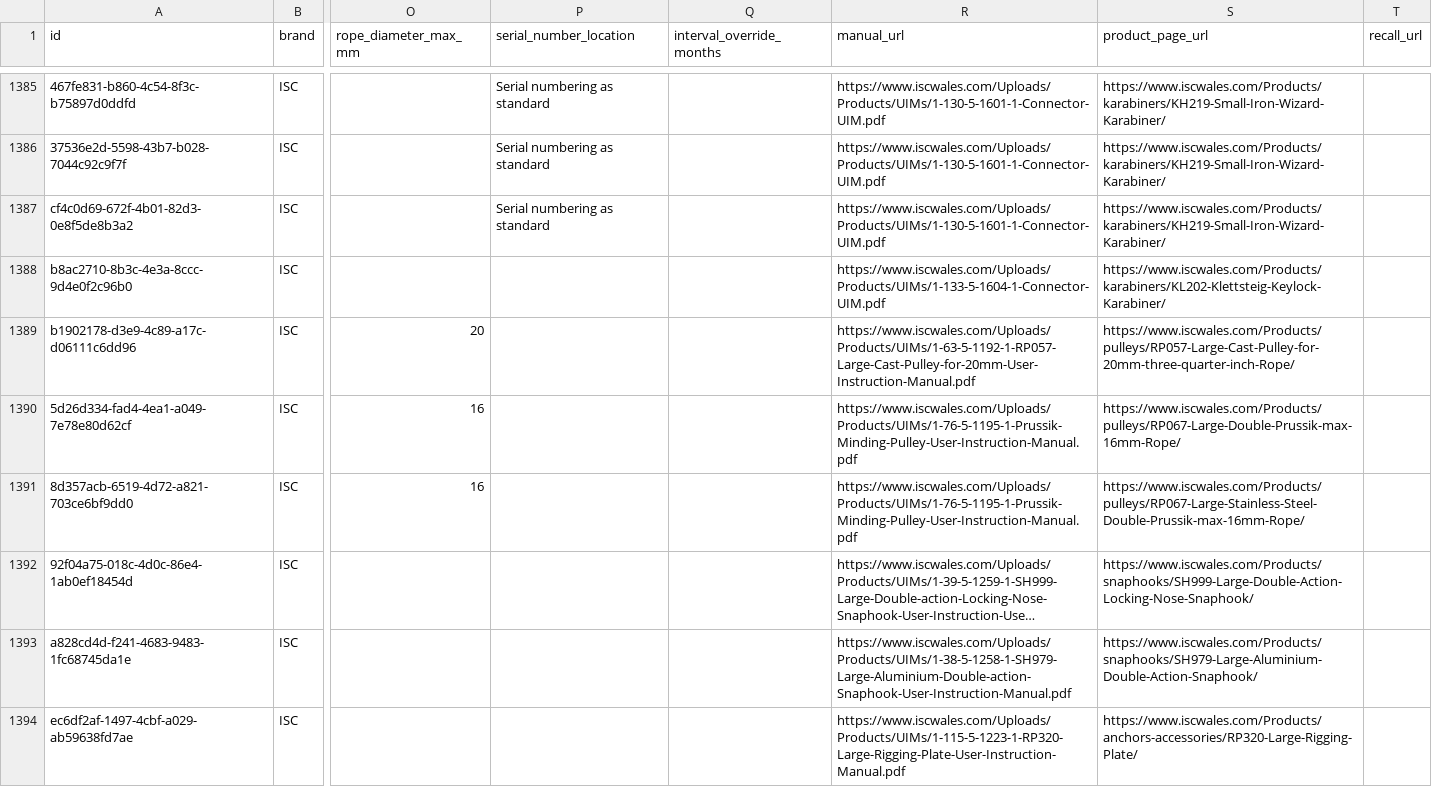
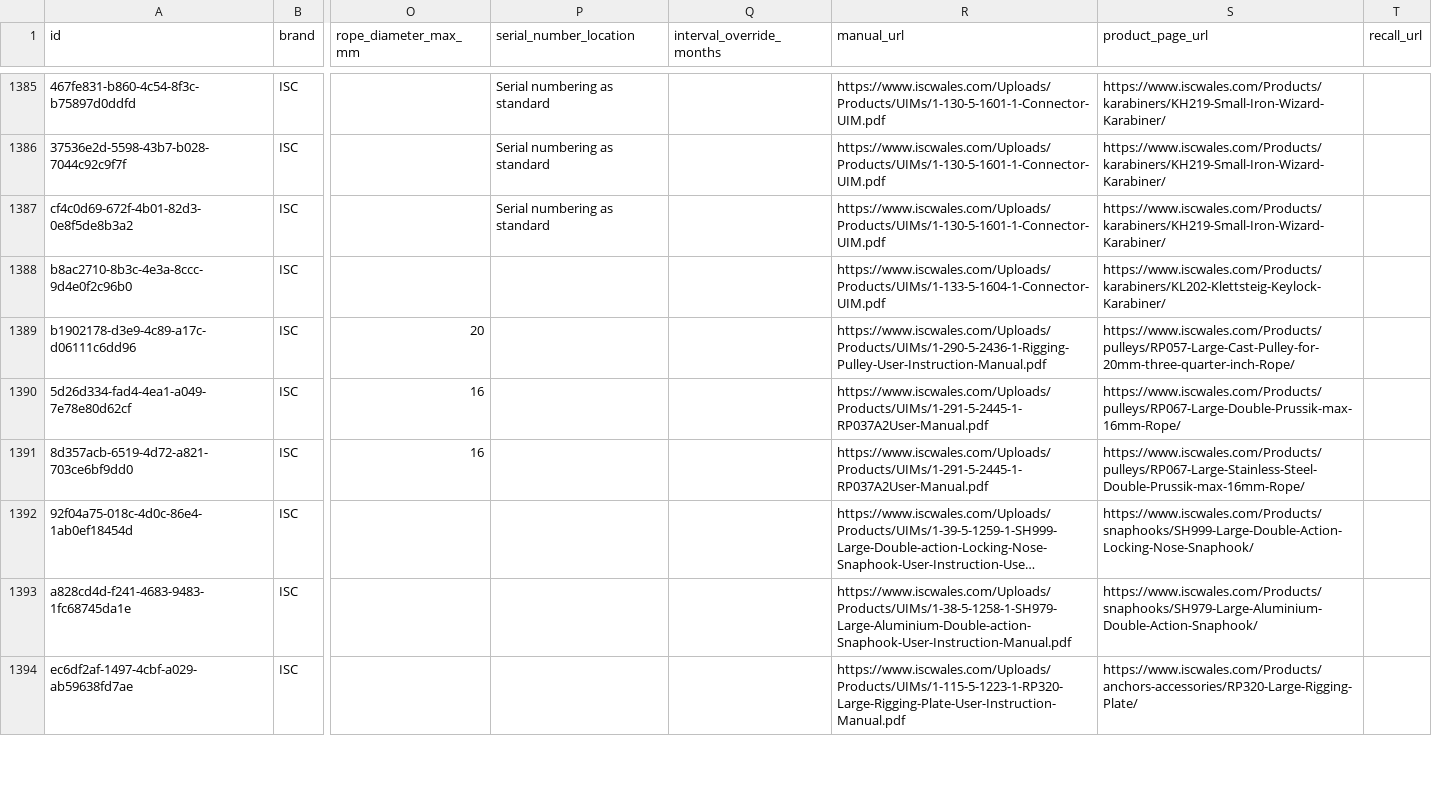
Before and after one commit to Gearonimo-app/gearonimo, a CSV file: catalog/producten.csv, drawn as a sheet; only a part is shown, gaps mark what is left out; long unchanged cells end in …; the diff covers the shown part only; the diff names each change by its address in the sheet, - before the commit and + after, or states it on an @@ line.

```diff
--- a/catalog/producten.csv
+++ b/catalog/producten.csv
-R1389 (manual_url): https://www.iscwales.com/Uploads/Products/UIMs/1-63-5-1192-1-RP057-Large-Cast-Pulley-for-20mm-User-Instruction-Manual.pdf
+R1389 (manual_url): https://www.iscwales.com/Uploads/Products/UIMs/1-290-5-2436-1-Rigging-Pulley-User-Instruction-Manual.pdf
-R1390:R1391 (manual_url): https://www.iscwales.com/Uploads/Products/UIMs/1-76-5-1195-1-Prussik-Minding-Pulley-User-Instruction-Manual.pdf
+R1390:R1391 (manual_url): https://www.iscwales.com/Uploads/Products/UIMs/1-291-5-2445-1-RP037A2User-Manual.pdf
```
Also changed, not shown: 58 edited cells elsewhere in this file.
